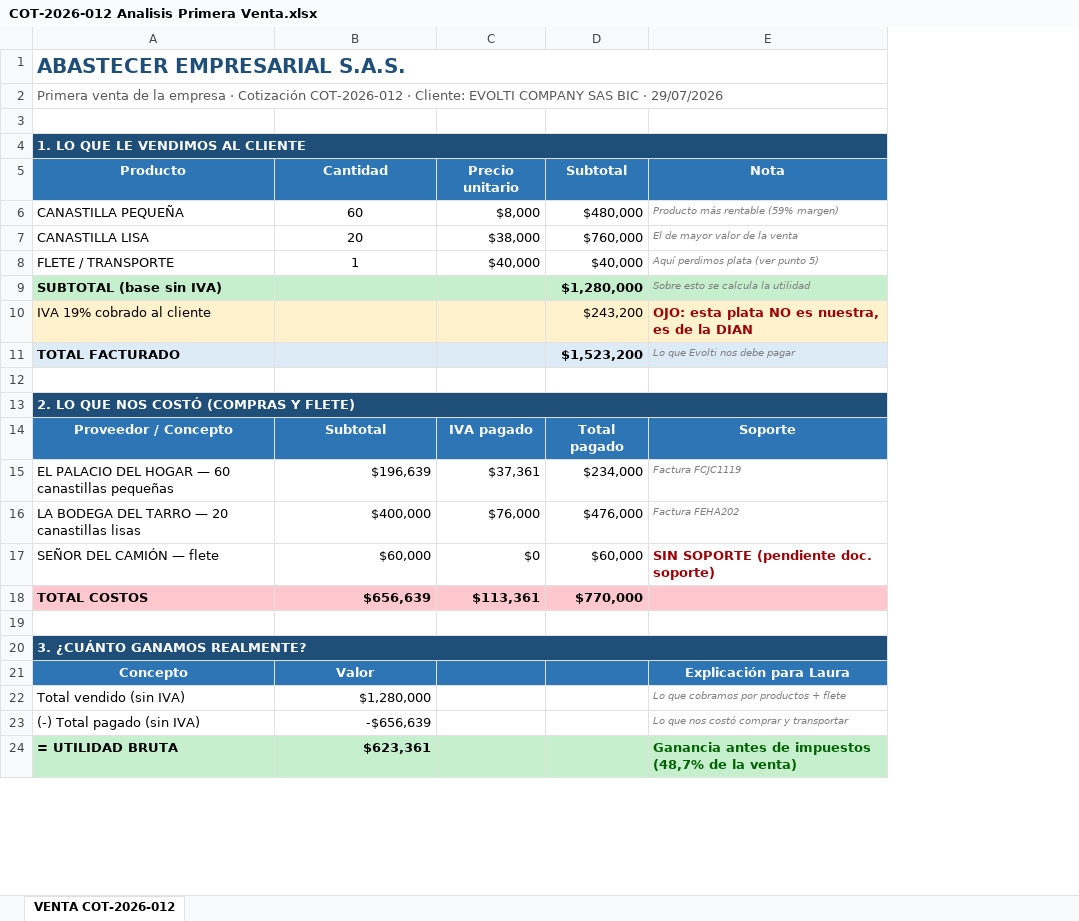
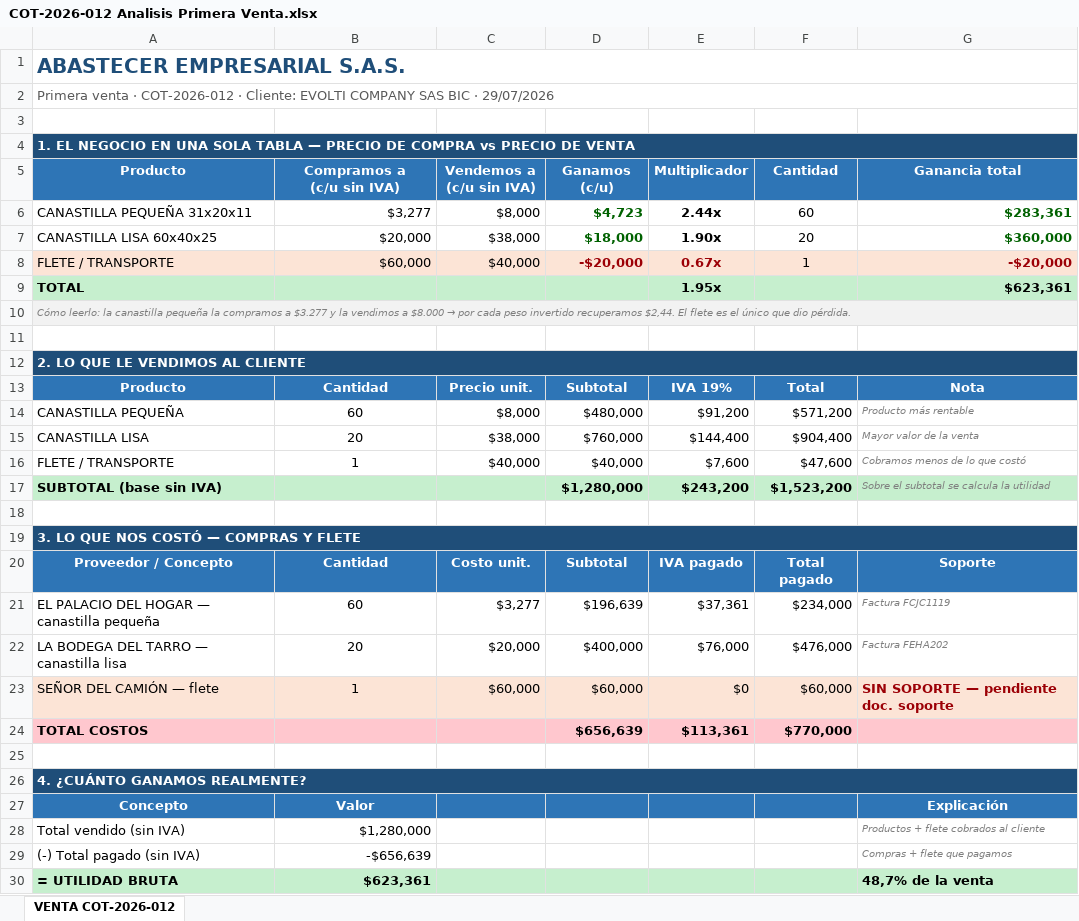
Before and after one commit to AscensoPublico2026/ABASTECER-EMPRESARIAL, an Excel workbook: COT-2026-012 Analisis Primera Venta.xlsx, sheet VENTA COT-2026-012, drawn as a sheet; only a part is shown; values as stored, in another font and other column widths than the file's, no borders; formulas without a stored value are shown as written; removed rows and columns are numbered as before the commit, all else as after; ↵ is a line break in a cell; the diff covers the shown part only; the diff names each change by its address in the sheet, - before the commit and + after, or states it on an @@ line.

Commit message:
docs: agregar comparativo de precio unitario compra vs venta al analisis

```diff
--- a/COT-2026-012 Analisis Primera Venta.xlsx (sheet VENTA COT-2026-012)
+++ b/COT-2026-012 Analisis Primera Venta.xlsx (sheet VENTA COT-2026-012)
-column E, rows 5-9: Nota | Producto más rentable (59% margen) | El de mayor valor de la venta | Aquí perdimos plata (ver punto 5) | Sobre esto se calcula la utilidad; row 17: SIN SOPORTE (pendiente doc. soporte); rows 21-24: Explicación para Laura | Lo que cobramos por productos + flete | Lo que nos costó comprar y transportar | Ganancia antes de impuestos (48,7% de la venta)
+column E, rows 13-17: IVA 19% | $91,200 | $144,400 | $7,600 | $243,200; row 23: $0
+column F, rows 13-17: Total | $571,200 | $904,400 | $47,600 | $1,523,200; row 23: $60,000
+column G, rows 13-17: Nota | Producto más rentable | Mayor valor de la venta | Cobramos menos de lo que costó | Sobre el subtotal se calcula la utilidad; row 23: SIN SOPORTE — pendiente doc. soporte; rows 27-30: Explicación | Productos + flete cobrados al cliente | Compras + flete que pagamos | 48,7% de la venta
-A2: Primera venta de la empresa · Cotización COT-2026-012 ·…
+A2: Primera venta · COT-2026-012 ·…
-A4: 1. LO QUE LE VENDIMOS AL CLIENTE
+A4: 1. EL NEGOCIO EN UNA SOLA TABLA — PRECIO DE COMPRA vs PRECIO DE VENTA
+row 5: Producto | Compramos a ↵ (c/u sin IVA) | Vendemos a ↵ (c/u sin IVA) | Ganamos ↵ (c/u) | Multiplicador | Cantidad | Ganancia total
+row 6: CANASTILLA PEQUEÑA 31x20x11 | $3,277 | $8,000 | $4,723 | 2.44x | 60 | $283,361
+row 7: CANASTILLA LISA 60x40x25 | $20,000 | $38,000 | $18,000 | 1.90x | 20 | $360,000
+row 8: FLETE / TRANSPORTE | $60,000 | $40,000 | -$20,000 | 0.67x | 1 | -$20,000
+row 9: TOTAL |  |  |  | 1.95x |  | $623,361
+row 10: Cómo leerlo: la canastilla pequeña la compramos a $3.277 y la vendimos a $8.000 → por cada peso invertido recuperamos $2,44. El flete es el único que dio pérdida.
+row 11: (empty)
+row 12: 2. LO QUE LE VENDIMOS AL CLIENTE
-C13: Precio unitario
+C13: Precio unit.
-row 10: IVA 19% cobrado al cliente |  |  | $243,200 | OJO: esta plata NO es nuestra, es de la DIAN
-row 11: TOTAL FACTURADO |  |  | $1,523,200 | Lo que Evolti nos debe pagar
-A19: 2. LO QUE NOS COSTÓ (COMPRAS Y FLETE)
+A19: 3. LO QUE NOS COSTÓ — COMPRAS Y FLETE
-row 14: Proveedor / Concepto | Subtotal | IVA pagado | Total pagado | Soporte
-row 15: EL PALACIO DEL HOGAR — 60 canastillas pequeñas | $196,639 | $37,361 | $234,000 | Factura FCJC1119
-row 16: LA BODEGA DEL TARRO — 20 canastillas lisas | $400,000 | $76,000 | $476,000 | Factura FEHA202
+row 20: Proveedor / Concepto | Cantidad | Costo unit. | Subtotal | IVA pagado | Total pagado | Soporte
+row 21: EL PALACIO DEL HOGAR — canastilla pequeña | 60 | $3,277 | $196,639 | $37,361 | $234,000 | Factura FCJC1119
+row 22: LA BODEGA DEL TARRO — canastilla lisa | 20 | $20,000 | $400,000 | $76,000 | $476,000 | Factura FEHA202
-A23:D23 fill: none
+A23:D23 fill: #FCE4D6
-B23: $60,000
+B23: 1
-B23 alignment: right
+B23 alignment: center
-C23: $0
+C23: $60,000
-row 18: TOTAL COSTOS | $656,639 | $113,361 | $770,000
+row 24: TOTAL COSTOS |  |  | $656,639 | $113,361 | $770,000
-A26: 3. ¿CUÁNTO GANAMOS REALMENTE?
+A26: 4. ¿CUÁNTO GANAMOS REALMENTE?
```
Also changed, not shown: 1 added row, 8 removed rows, 18 edited cells and cell formats elsewhere in this sheet.
